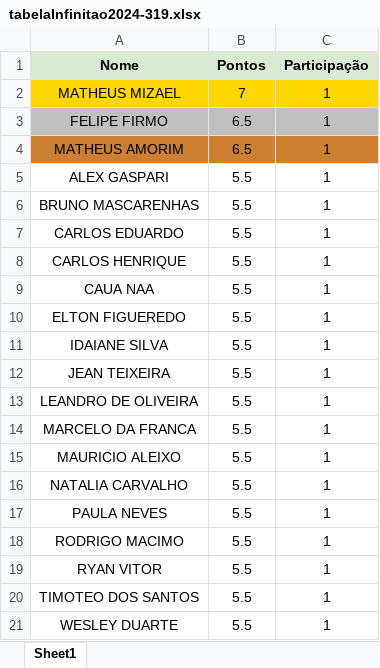
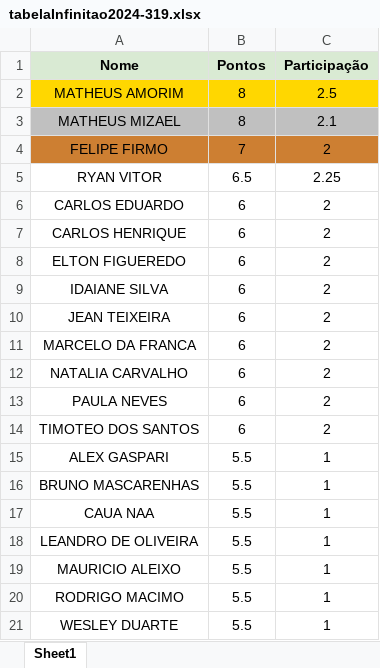
Before and after one commit to reis071/infinitao_project, an Excel workbook: tabelaInfinitao2024-319.xlsx, sheet Sheet1, drawn as a sheet; values as stored, in another font and other column widths than the file's, no borders; removed rows and columns are numbered as before the commit, all else as after; the diff names each change by its address in the sheet, - before the commit and + after, or states it on an @@ line.

```diff
--- a/tabelaInfinitao2024-319.xlsx (sheet Sheet1)
+++ b/tabelaInfinitao2024-319.xlsx (sheet Sheet1)
+row 2: MATHEUS AMORIM | 8 | 2.5
-A3:C3 fill: #FFD700
+A3:C3 fill: #C0C0C0
-B3 (Pontos): 7
+B3 (Pontos): 8
-C3 (Participação): 1
+C3 (Participação): 2.1
-A4:C4 fill: #C0C0C0
+A4:C4 fill: #CD7F32
-B4 (Pontos): 6.5
+B4 (Pontos): 7
-C4 (Participação): 1
+C4 (Participação): 2
-row 4: MATHEUS AMORIM | 6.5 | 1
+row 5: RYAN VITOR | 6.5 | 2.25
+row 6: CARLOS EDUARDO | 6 | 2
+row 7: CARLOS HENRIQUE | 6 | 2
+row 8: ELTON FIGUEREDO | 6 | 2
+row 9: IDAIANE SILVA | 6 | 2
+row 10: JEAN TEIXEIRA | 6 | 2
+row 11: MARCELO DA FRANCA | 6 | 2
+row 12: NATALIA CARVALHO | 6 | 2
+row 13: PAULA NEVES | 6 | 2
+row 14: TIMOTEO DOS SANTOS | 6 | 2
-row 7: CARLOS EDUARDO | 5.5 | 1
-row 8: CARLOS HENRIQUE | 5.5 | 1
-row 10: ELTON FIGUEREDO | 5.5 | 1
-row 11: IDAIANE SILVA | 5.5 | 1
-row 12: JEAN TEIXEIRA | 5.5 | 1
-row 14: MARCELO DA FRANCA | 5.5 | 1
-row 16: NATALIA CARVALHO | 5.5 | 1
-row 17: PAULA NEVES | 5.5 | 1
-row 19: RYAN VITOR | 5.5 | 1
-row 20: TIMOTEO DOS SANTOS | 5.5 | 1
```
Also changed, not shown: 1 other file.
